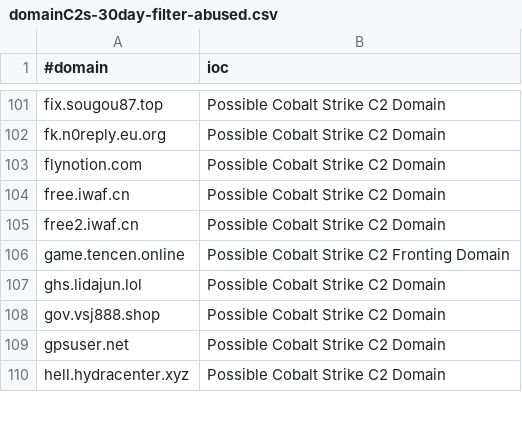
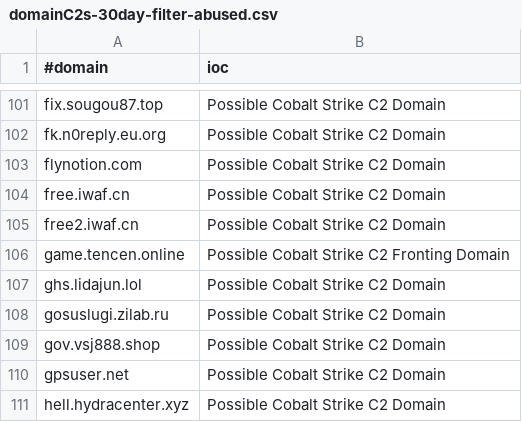
Before and after one commit to VictorCuralea/public-threat-intel-feeds, a CSV file: rawdata/c2intelfeeds/domainC2s-30day-filter-abused.csv, drawn as a sheet; only a part is shown, gaps mark what is left out.

```diff
--- a/rawdata/c2intelfeeds/domainC2s-30day-filter-abused.csv
+++ b/rawdata/c2intelfeeds/domainC2s-30day-filter-abused.csv
@@ -107,2 +107,3 @@ game.tencen.online,Possible Cobalt Strike C2 Fronting Domain
 ghs.lidajun.lol,Possible Cobalt Strike C2 Domain
+gosuslugi.zilab.ru,Possible Cobalt Strike C2 Domain
 gov.vsj888.shop,Possible Cobalt Strike C2 Domain
```
Also changed, not shown: rawdata/c2intelfeeds/IPC2s-30day.csv, rawdata/c2intelfeeds/domainC2s.csv, 30 other files.
